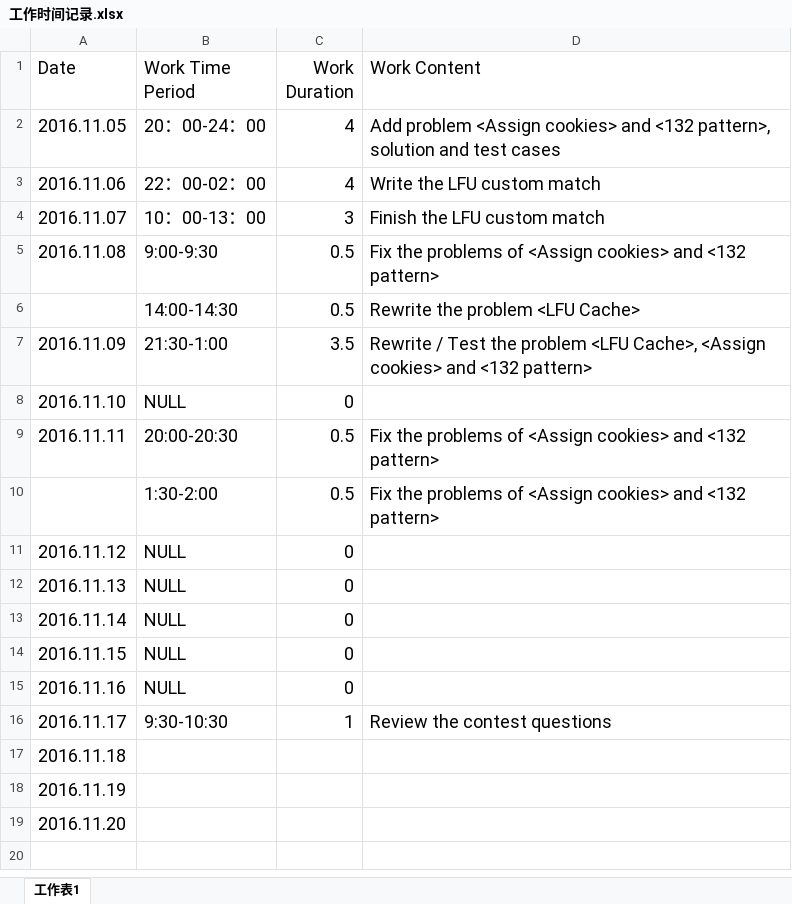
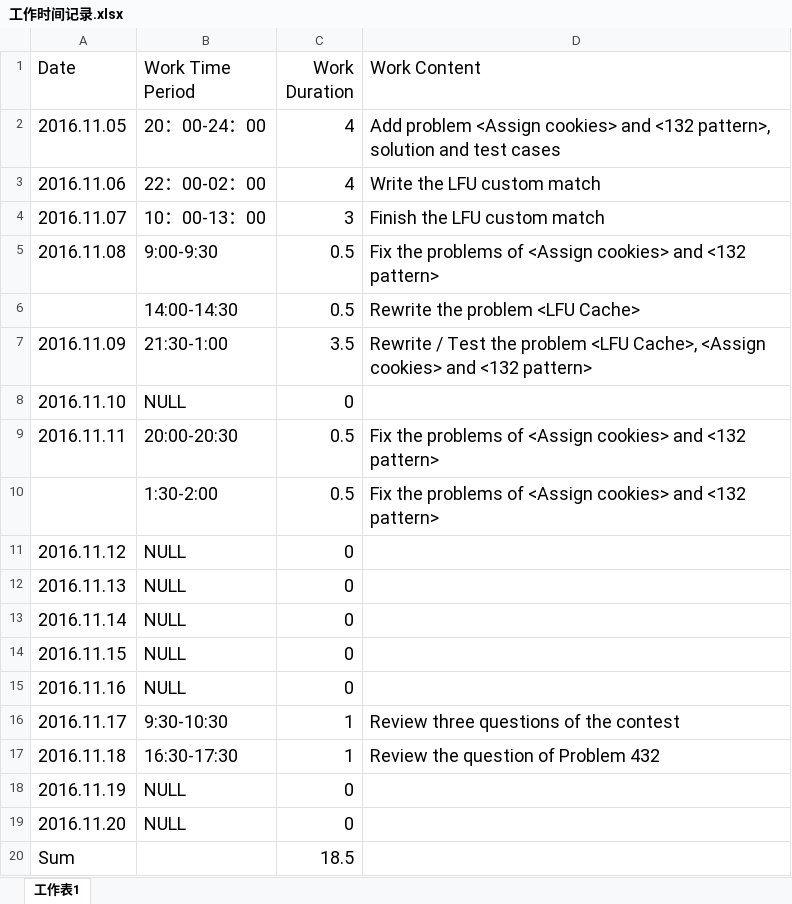
Before and after one commit to Relics/Leetcode, an Excel workbook: 工作时间记录.xlsx, sheet 工作表1, drawn as a sheet; values as stored, in another font and other column widths than the file's, no borders; the diff names each change by its address in the sheet, - before the commit and + after, or states it on an @@ line.

```diff
--- a/工作时间记录.xlsx (sheet 工作表1)
+++ b/工作时间记录.xlsx (sheet 工作表1)
-D16 (Work Content): Review the contest questions
+D16 (Work Content): Review three questions of the contest
-B17 (Work Time Period): (empty)
+B17 (Work Time Period): 16:30-17:30
-C17 (Work Duration): (empty)
+C17 (Work Duration): 1
-D17 (Work Content): (empty)
+D17 (Work Content): Review the question of Problem 432
-B18:B19 (Work Time Period): (empty)
+B18:B19 (Work Time Period): NULL
-C18:C19 (Work Duration): (empty)
+C18:C19 (Work Duration): 0
+row 20: Sum |  | 18.5
```
Also changed, not shown: 4 other files.
